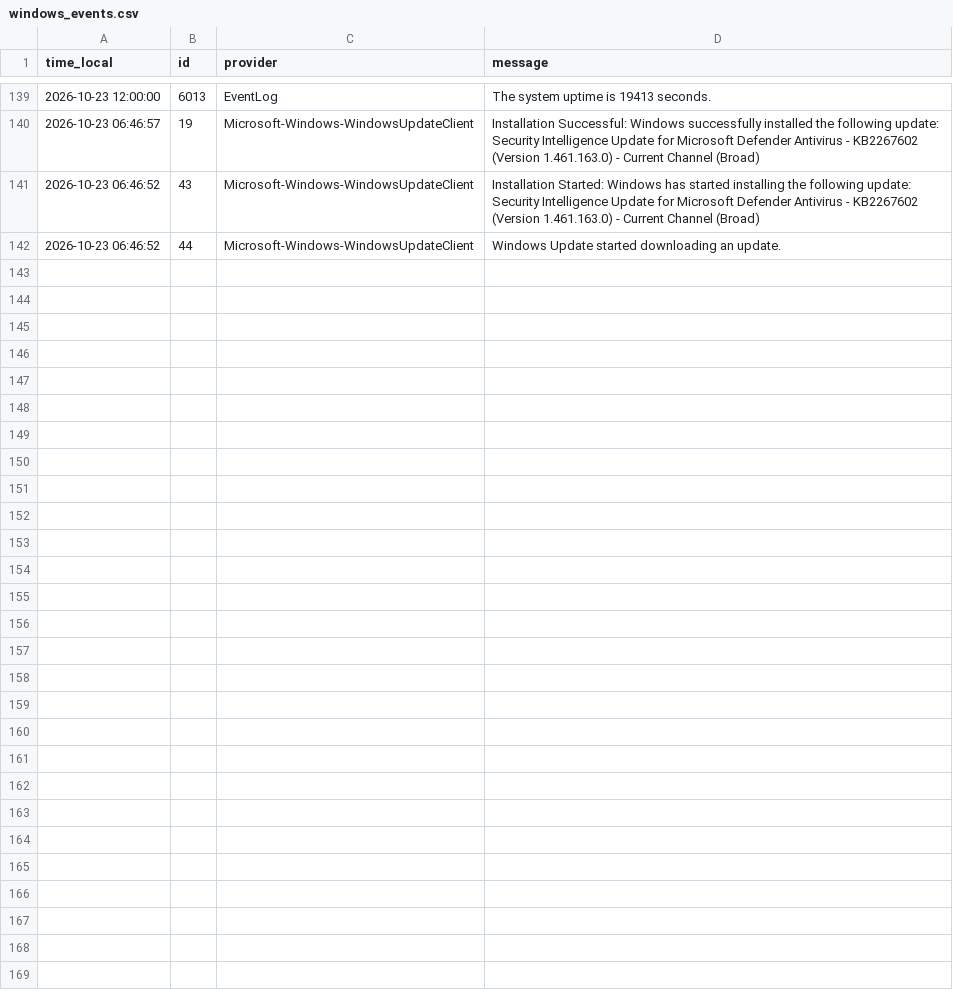
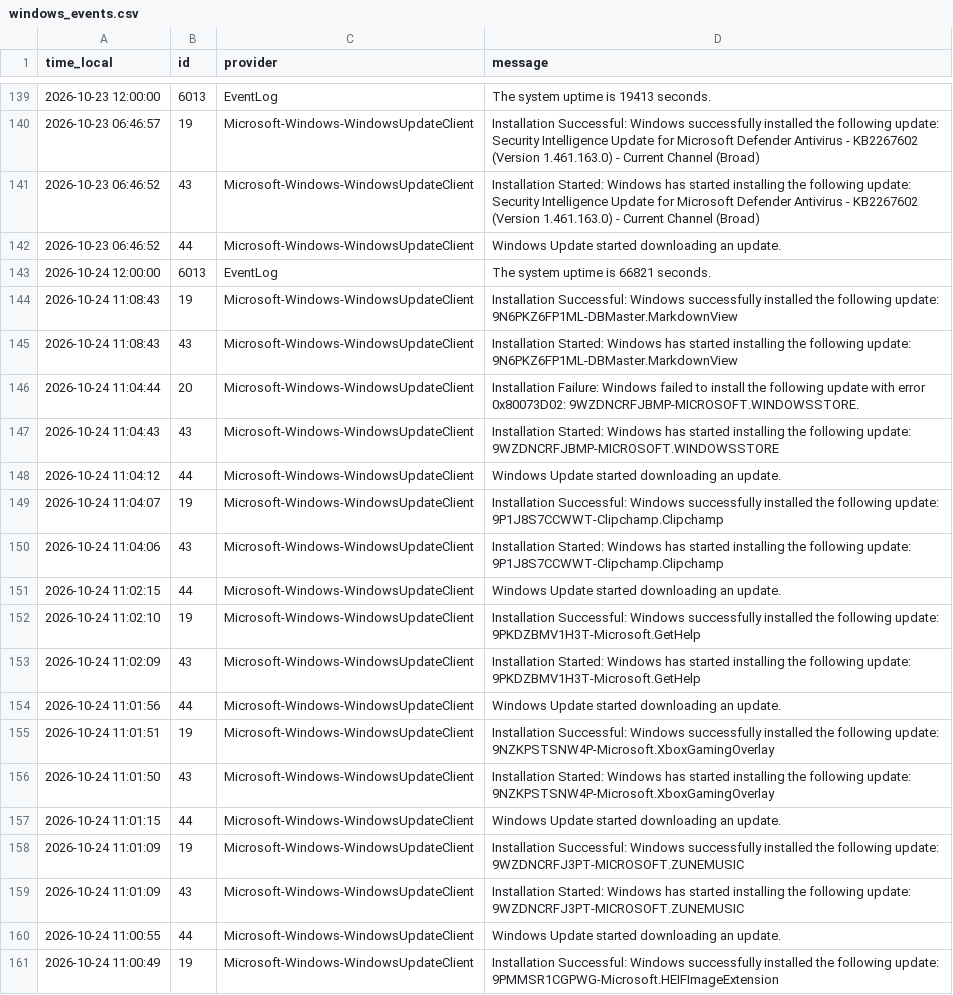
Before and after one commit to Linderwow/NoiseArea, a CSV file: nt8/agent_exports/records/windows_events.csv, drawn as a sheet; only a part is shown, gaps mark what is left out; the diff covers the shown part only.

Commit message:
Auto-sync from live: 6 file(s) - account_items.csv, clock_offset.csv, daily_manifest.csv, 2026-10-23.txt, windows_events.csv, vix_history_cboe_latest.csv
Verified before commit: secrets, sync corruption, python/json, append-only ledgers.
Committed by tools/autopush.py.

```diff
--- a/nt8/agent_exports/records/windows_events.csv
+++ b/nt8/agent_exports/records/windows_events.csv
@@ -142 +142,20 @@ time_local,id,provider,message
 2026-10-23 06:46:52,44,Microsoft-Windows-WindowsUpdateClient,Windows Update started downloading an update.
+2026-10-24 12:00:00,6013,EventLog,The system uptime is 66821 seconds.
+2026-10-24 11:08:43,19,Microsoft-Windows-WindowsUpdateClient,Installation Successful: Windows successfully installed the following update: 9N6PKZ6FP1ML-DBMaster.MarkdownView
+2026-10-24 11:08:43,43,Microsoft-Windows-WindowsUpdateClient,Installation Started: Windows has started installing the following update: 9N6PKZ6FP1ML-DBMaster.MarkdownView
+2026-10-24 11:04:44,20,Microsoft-Windows-WindowsUpdateClient,Installation Failure: Windows failed to install the following update with error 0x80073D02: 9WZDNCRFJBMP-MICROSOFT.WINDOWSSTORE.
+2026-10-24 11:04:43,43,Microsoft-Windows-WindowsUpdateClient,Installation Started: Windows has started installing the following update: 9WZDNCRFJBMP-MICROSOFT.WINDOWSSTORE
+2026-10-24 11:04:12,44,Microsoft-Windows-WindowsUpdateClient,Windows Update started downloading an update.
+2026-10-24 11:04:07,19,Microsoft-Windows-WindowsUpdateClient,Installation Successful: Windows successfully installed the following update: 9P1J8S7CCWWT-Clipchamp.Clipchamp
+2026-10-24 11:04:06,43,Microsoft-Windows-WindowsUpdateClient,Installation Started: Windows has started installing the following update: 9P1J8S7CCWWT-Clipchamp.Clipchamp
+2026-10-24 11:02:15,44,Microsoft-Windows-WindowsUpdateClient,Windows Update started downloading an update.
+2026-10-24 11:02:10,19,Microsoft-Windows-WindowsUpdateClient,Installation Successful: Windows successfully installed the following update: 9PKDZBMV1H3T-Microsoft.GetHelp
+2026-10-24 11:02:09,43,Microsoft-Windows-WindowsUpdateClient,Installation Started: Windows has started installing the following update: 9PKDZBMV1H3T-Microsoft.GetHelp
+2026-10-24 11:01:56,44,Microsoft-Windows-WindowsUpdateClient,Windows Update started downloading an update.
+2026-10-24 11:01:51,19,Microsoft-Windows-WindowsUpdateClient,Installation Successful: Windows successfully installed the following update: 9NZKPSTSNW4P-Microsoft.XboxGamingOverlay
+2026-10-24 11:01:50,43,Microsoft-Windows-WindowsUpdateClient,Installation Started: Windows has started installing the following update: 9NZKPSTSNW4P-Microsoft.XboxGamingOverlay
+2026-10-24 11:01:15,44,Microsoft-Windows-WindowsUpdateClient,Windows Update started downloading an update.
+2026-10-24 11:01:09,19,Microsoft-Windows-WindowsUpdateClient,Installation Successful: Windows successfully installed the following update: 9WZDNCRFJ3PT-MICROSOFT.ZUNEMUSIC
+2026-10-24 11:01:09,43,Microsoft-Windows-WindowsUpdateClient,Installation Started: Windows has started installing the following update: 9WZDNCRFJ3PT-MICROSOFT.ZUNEMUSIC
+2026-10-24 11:00:55,44,Microsoft-Windows-WindowsUpdateClient,Windows Update started downloading an update.
+2026-10-24 11:00:49,19,Microsoft-Windows-WindowsUpdateClient,Installation Successful: Windows successfully installed the following update: 9PMMSR1CGPWG-Microsoft.HEIFImageExtension
```
Also changed, not shown: 20 added rows elsewhere in this file, nt8/agent_exports/records/account_items.csv, nt8/agent_exports/records/clock_offset.csv, 3 other files.
